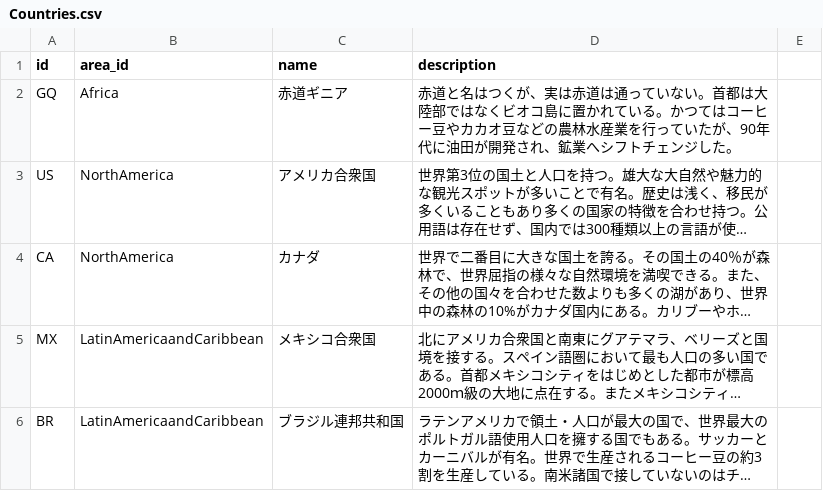
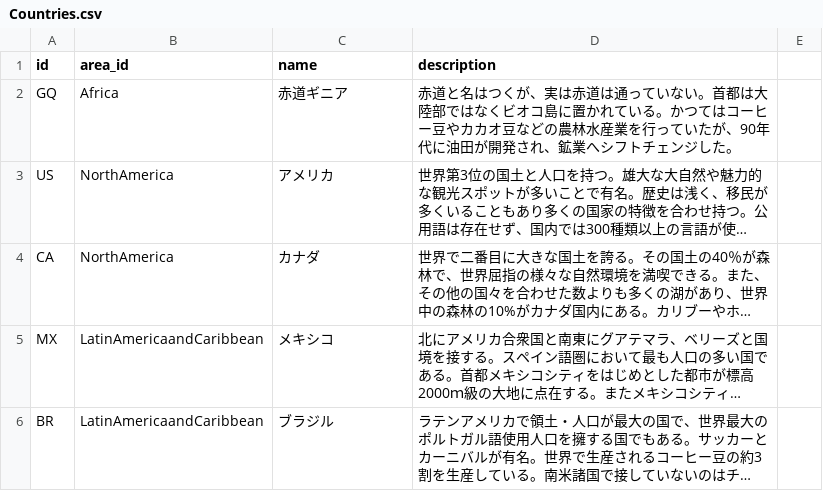
Before and after one commit to raylicola/NFlaquiz, a CSV file: docker/mysql/initdb.d/csv/Countries.csv, drawn as a sheet; only a part is shown; long unchanged cells end in …; the diff covers the shown part only; the diff names each change by its address in the sheet, - before the commit and + after, or states it on an @@ line.

```diff
--- a/docker/mysql/initdb.d/csv/Countries.csv
+++ b/docker/mysql/initdb.d/csv/Countries.csv
-C3 (name): アメリカ合衆国
+C3 (name): アメリカ
-C5 (name): メキシコ合衆国
+C5 (name): メキシコ
-C6 (name): ブラジル連邦共和国
+C6 (name): ブラジル
```
Also changed, not shown: 3 added rows and 11 edited cells elsewhere in this file, docker/mysql/initdb.d/csv/FlagColors.csv, docker/mysql/initdb.d/csv/Quizzes.csv.
